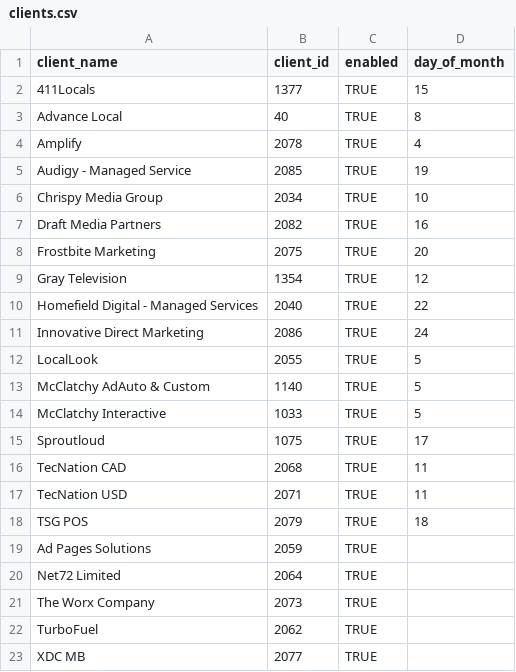
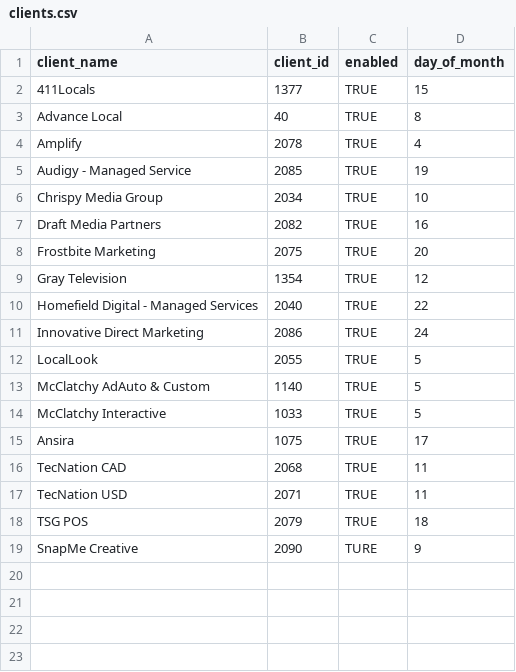
Before and after one commit to nishigandhabt-gif/PPR-Reports-Fetching, a CSV file: clients.csv, drawn as a sheet.

```diff
--- a/clients.csv
+++ b/clients.csv
@@ -14,3 +14,3 @@ McClatchy AdAuto & Custom,1140,TRUE,5
 McClatchy Interactive,1033,TRUE,5
-Sproutloud,1075,TRUE,17
+Ansira,1075,TRUE,17
 TecNation CAD,2068,TRUE,11
@@ -18,6 +18,2 @@ TecNation USD,2071,TRUE,11
 TSG POS,2079,TRUE,18
-Ad Pages Solutions,2059,TRUE,
-Net72 Limited,2064,TRUE,
-The Worx Company,2073,TRUE,
-TurboFuel,2062,TRUE,
-XDC MB,2077,TRUE,
+SnapMe Creative,2090,TURE,9
```
Also changed, not shown: 1 other file.
